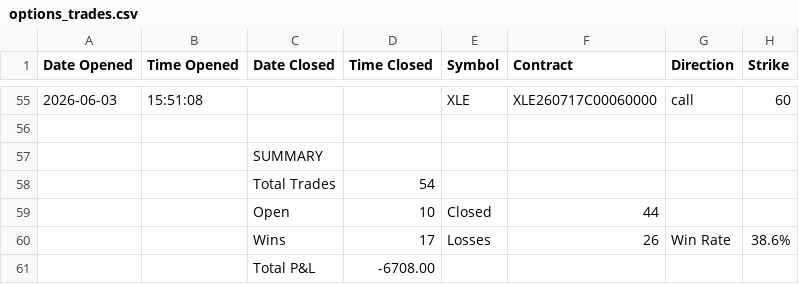
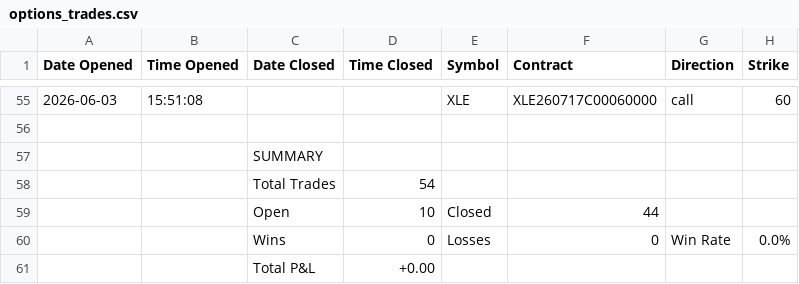
Before and after one commit to SimosProjects/Vela, a CSV file: trades/options_trades.csv, drawn as a sheet; only a part is shown, gaps mark what is left out; the diff names each change by its address in the sheet, - before the commit and + after, or states it on an @@ line.

```diff
--- a/trades/options_trades.csv
+++ b/trades/options_trades.csv
-D60 (Time Closed): 17
+D60 (Time Closed): 0
-F60 (Contract): 26
+F60 (Contract): 0
-H60 (Strike): 38.6%
+H60 (Strike): 0.0%
-D61 (Time Closed): -6708.00
+D61 (Time Closed): +0.00
```
Also changed, not shown: 16 other files.
